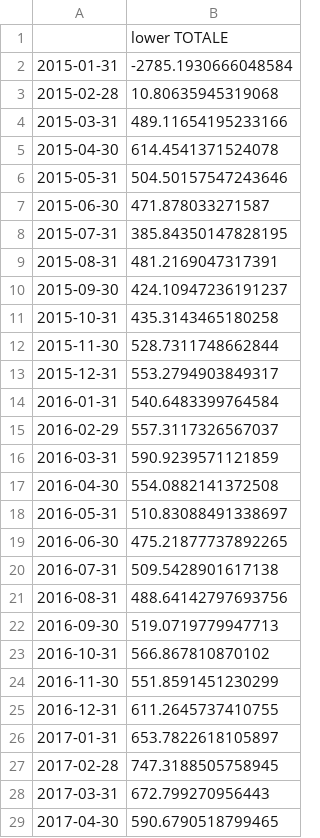
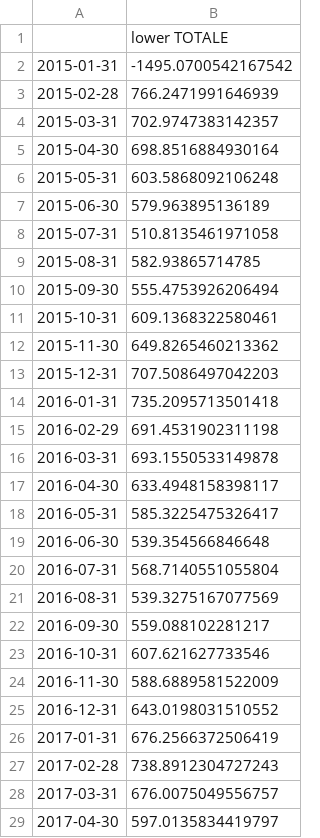
Before and after one commit to SofiaBlack/COVID-19_deaths_analysis, a CSV file: Modulo 4 - Analisi per regioni/csv/lower/predictions_SARIMA_trentino_lower.csv, drawn as a sheet; only a part is shown; the diff covers the shown part only.

```diff
--- a/Modulo 4 - Analisi per regioni/csv/lower/predictions_SARIMA_trentino_lower.csv
+++ b/Modulo 4 - Analisi per regioni/csv/lower/predictions_SARIMA_trentino_lower.csv
@@ -1,29 +1,29 @@
 ,lower TOTALE
-2015-01-31,-2785.1930666048584
-2015-02-28,10.80635945319068
-2015-03-31,489.11654195233166
-2015-04-30,614.4541371524078
-2015-05-31,504.50157547243646
-2015-06-30,471.878033271587
-2015-07-31,385.84350147828195
-2015-08-31,481.2169047317391
-2015-09-30,424.10947236191237
-2015-10-31,435.3143465180258
-2015-11-30,528.7311748662844
-2015-12-31,553.2794903849317
-2016-01-31,540.6483399764584
-2016-02-29,557.3117326567037
-2016-03-31,590.9239571121859
-2016-04-30,554.0882141372508
-2016-05-31,510.83088491338697
-2016-06-30,475.21877737892265
-2016-07-31,509.5428901617138
-2016-08-31,488.64142797693756
-2016-09-30,519.0719779947713
-2016-10-31,566.867810870102
-2016-11-30,551.8591451230299
-2016-12-31,611.2645737410755
-2017-01-31,653.7822618105897
-2017-02-28,747.3188505758945
-2017-03-31,672.799270956443
-2017-04-30,590.6790518799465
+2015-01-31,-1495.0700542167542
+2015-02-28,766.2471991646939
+2015-03-31,702.9747383142357
+2015-04-30,698.8516884930164
+2015-05-31,603.5868092106248
+2015-06-30,579.963895136189
+2015-07-31,510.8135461971058
+2015-08-31,582.93865714785
+2015-09-30,555.4753926206494
+2015-10-31,609.1368322580461
+2015-11-30,649.8265460213362
+2015-12-31,707.5086497042203
+2016-01-31,735.2095713501418
+2016-02-29,691.4531902311198
+2016-03-31,693.1550533149878
+2016-04-30,633.4948158398117
+2016-05-31,585.3225475326417
+2016-06-30,539.354566846648
+2016-07-31,568.7140551055804
+2016-08-31,539.3275167077569
+2016-09-30,559.088102281217
+2016-10-31,607.621627733546
+2016-11-30,588.6889581522009
+2016-12-31,643.0198031510552
+2017-01-31,676.2566372506419
+2017-02-28,738.8912304727243
+2017-03-31,676.0075049556757
+2017-04-30,597.0135834419797
```
Also changed, not shown: 38 edited cells elsewhere in this file, Modulo 4 - Analisi per regioni/csv/lower/predictions_SARIMA_calabria_lower.csv, Modulo 4 - Analisi per regioni/csv/lower/predictions_SARIMA_lazio_lower.csv, 48 other files.
